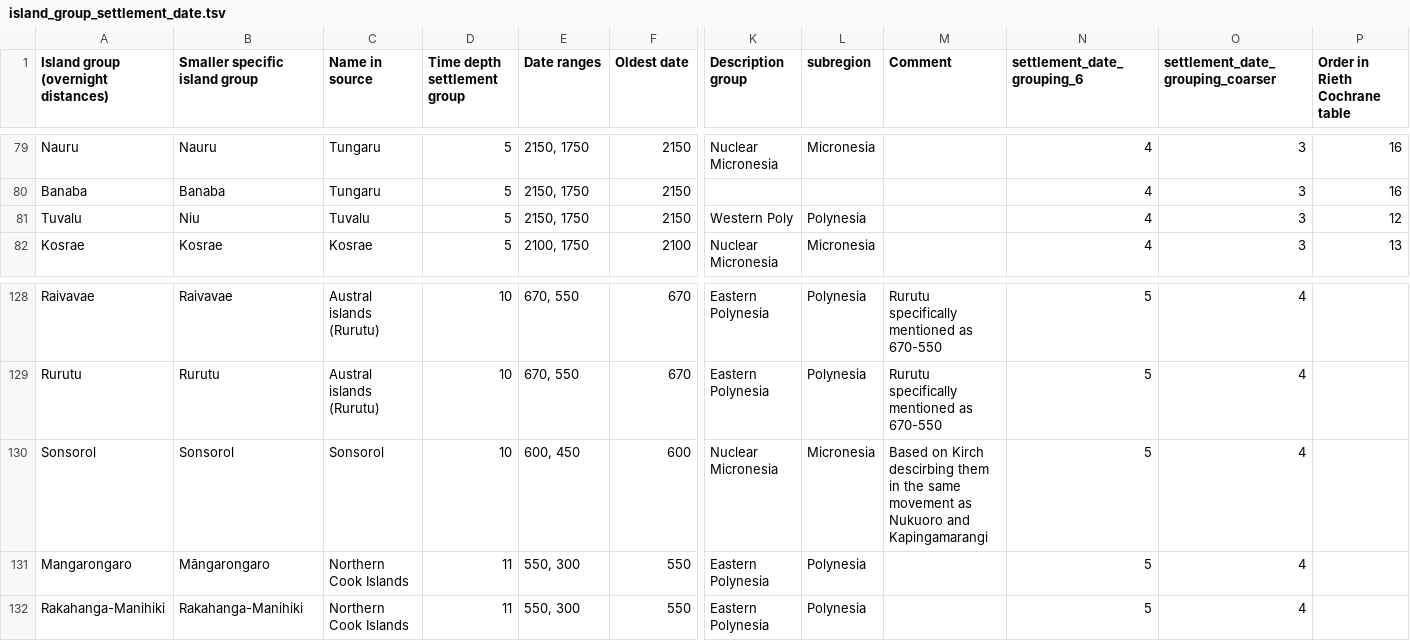
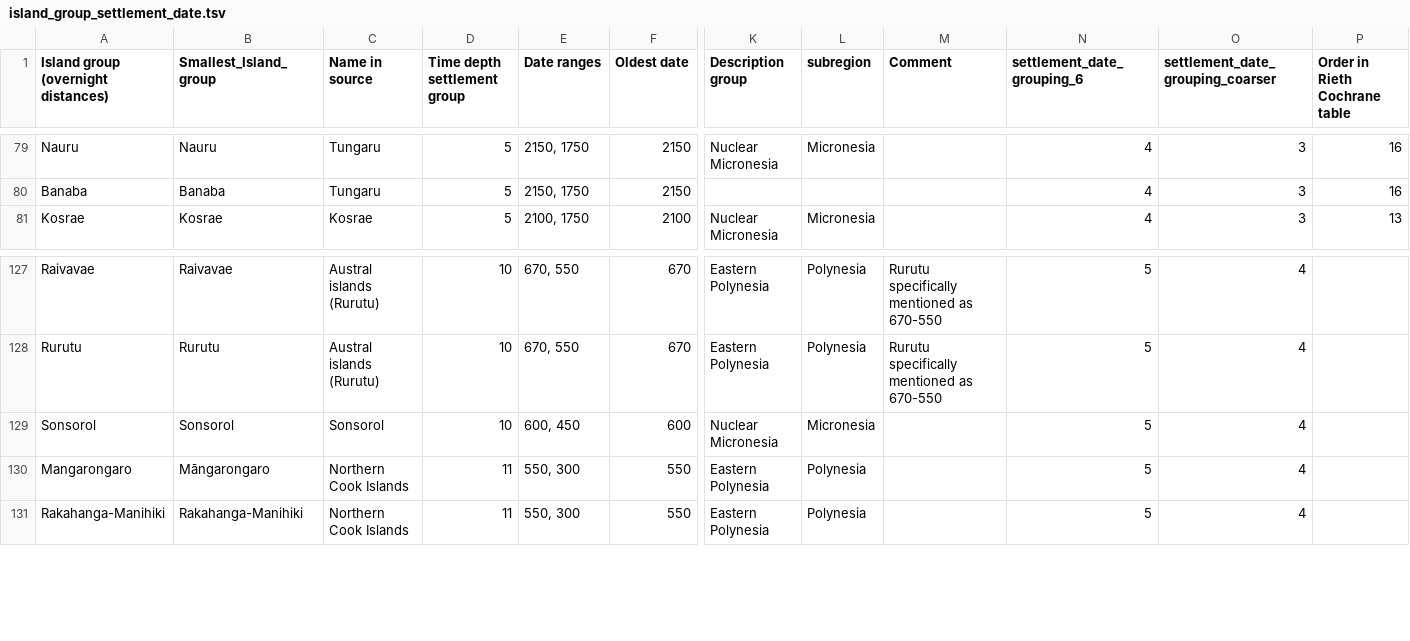
Before and after one commit to chrzyki/predicting_number_lgs_in_remote_oceania, a TSV file: code/data/island_group_settlement_date.tsv, drawn as a sheet; only a part is shown, gaps mark what is left out; removed rows and columns are numbered as before the commit, all else as after; rows hold the shown columns only; the diff names each change by its address in the sheet, - before the commit and + after, or states it on an @@ line.

Commit message:
Update island_group_settlement_date.tsv

```diff
--- a/code/data/island_group_settlement_date.tsv
+++ b/code/data/island_group_settlement_date.tsv
-B1: Smaller specific island group
+B1: Smallest_Island_group
-row 81: Tuvalu | Niu | Tuvalu | 5 | 2150, 1750 | 2150 | Western Poly | Polynesia |  | 4 | 3 | 12
-M129 (Comment): Based on Kirch descirbing them in the same movement as Nukuoro and Kapingamarangi
+M129 (Comment): (empty)
```
